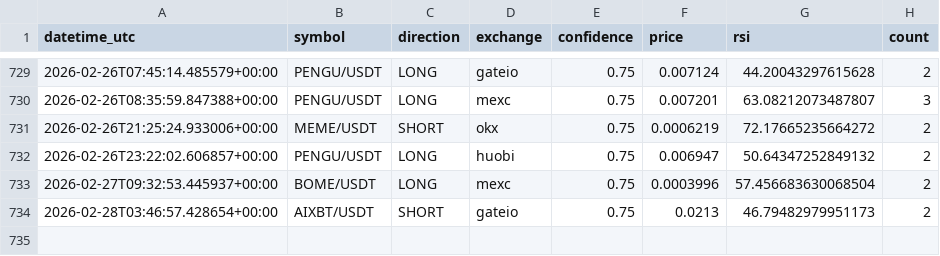
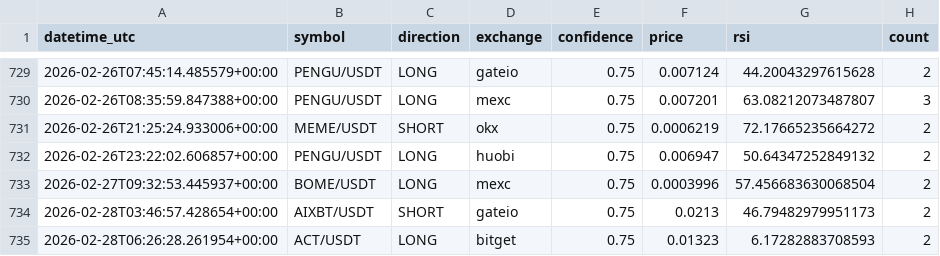
Before and after one commit to anilrajtiwari/Oct1, a CSV file: confirmed_signals_log.csv, drawn as a sheet; only a part is shown, gaps mark what is left out.

Commit message:
Add confirmed signal: ACT/USDT LONG

```diff
--- a/confirmed_signals_log.csv
+++ b/confirmed_signals_log.csv
@@ -734 +734,2 @@ datetime_utc,symbol,direction,exchange,confidence,price,rsi,count
 2026-02-28T03:46:57.428654+00:00,AIXBT/USDT,SHORT,gateio,0.75,0.0213,46.79482979951173,2
+2026-02-28T06:26:28.261954+00:00,ACT/USDT,LONG,bitget,0.75,0.01323,6.17282883708593,2
```
